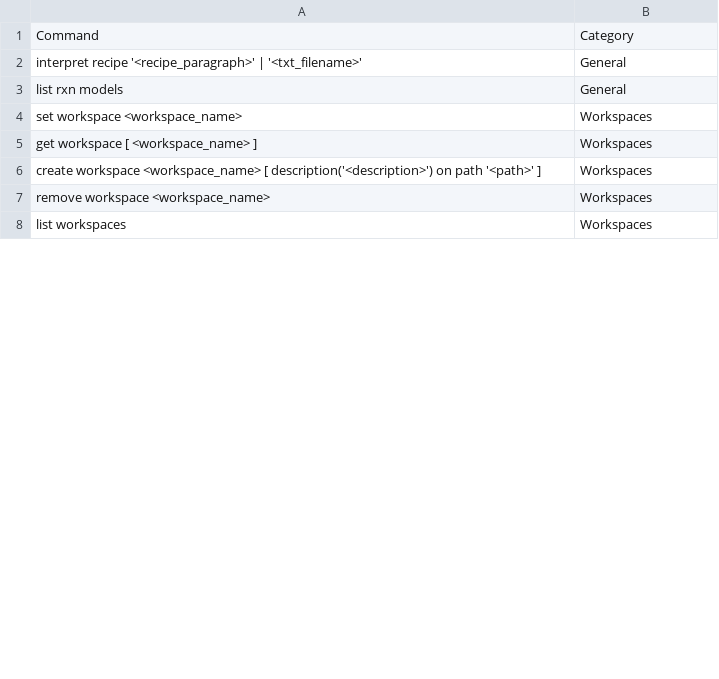
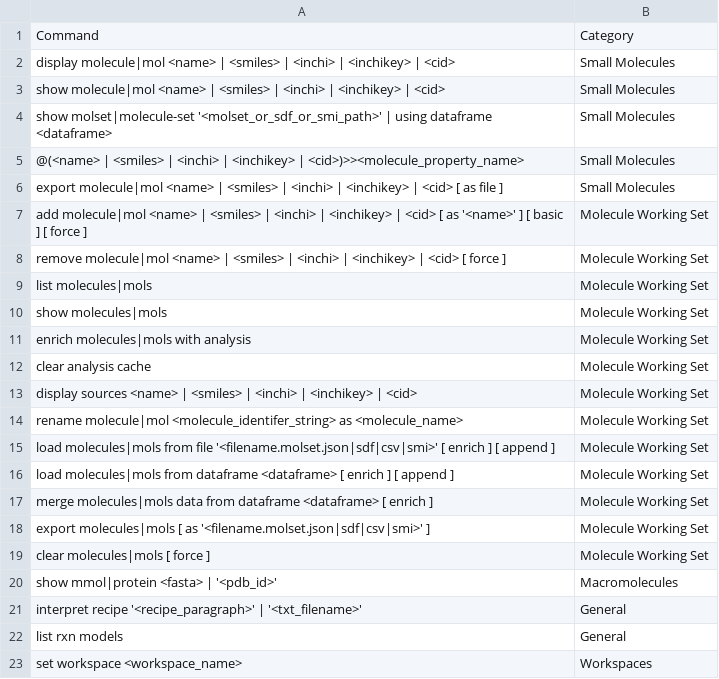
Before and after one commit to acceleratedscience/open-ad-toolkit, a CSV file: docs/output/csv/commands.csv, drawn as a sheet; only a part is shown; the shorter side is filled out with more unchanged rows; the diff covers the shown part only.

```diff
--- a/docs/output/csv/commands.csv
+++ b/docs/output/csv/commands.csv
@@ -1,2 +1,21 @@
 Command;Category
+display molecule|mol <name> | <smiles> | <inchi> | <inchikey> | <cid>;Small Molecules
+show molecule|mol <name> | <smiles> | <inchi> | <inchikey> | <cid>;Small Molecules
+show molset|molecule-set '<molset_or_sdf_or_smi_path>' | using dataframe <dataframe>;Small Molecules
+@(<name> | <smiles> | <inchi> | <inchikey> | <cid>)>><molecule_property_name>;Small Molecules
+export molecule|mol <name> | <smiles> | <inchi> | <inchikey> | <cid> [ as file ];Small Molecules
+add molecule|mol <name> | <smiles> | <inchi> | <inchikey> | <cid> [ as '<name>' ] [ basic ] [ force ];Molecule Working Set
+remove molecule|mol <name> | <smiles> | <inchi> | <inchikey> | <cid> [ force ];Molecule Working Set
+list molecules|mols;Molecule Working Set
+show molecules|mols;Molecule Working Set
+enrich molecules|mols with analysis;Molecule Working Set
+clear analysis cache;Molecule Working Set
+display sources <name> | <smiles> | <inchi> | <inchikey> | <cid>;Molecule Working Set
+rename molecule|mol <molecule_identifer_string> as <molecule_name>;Molecule Working Set
+load molecules|mols from file '<filename.molset.json|sdf|csv|smi>' [ enrich ] [ append ];Molecule Working Set
+load molecules|mols from dataframe <dataframe> [ enrich ] [ append ];Molecule Working Set
+merge molecules|mols data from dataframe <dataframe> [ enrich ];Molecule Working Set
+export molecules|mols [ as '<filename.molset.json|sdf|csv|smi>' ];Molecule Working Set
+clear molecules|mols [ force ];Molecule Working Set
+show mmol|protein <fasta> | '<pdb_id>';Macromolecules
 interpret recipe '<recipe_paragraph>' | '<txt_filename>' ;General
```
Also changed, not shown: 22 removed rows and 8 moved rows elsewhere in this file, 8 other files.
